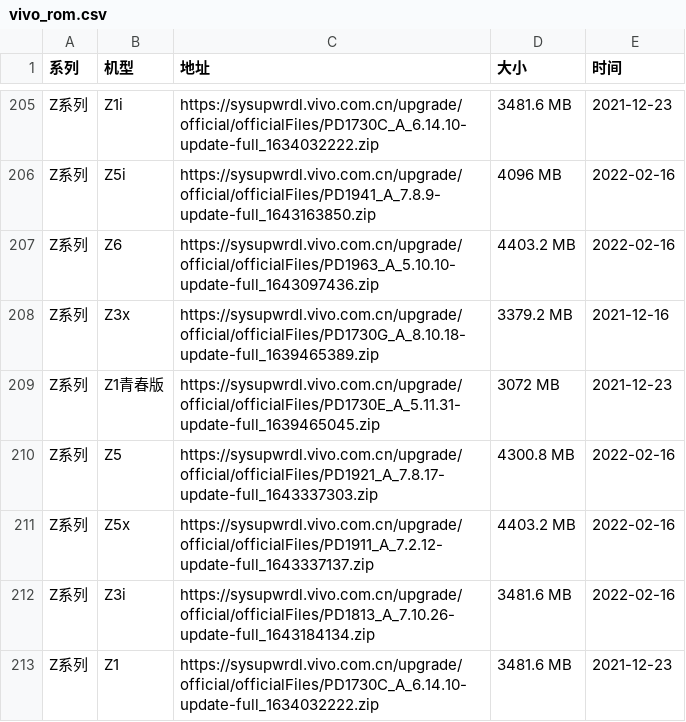
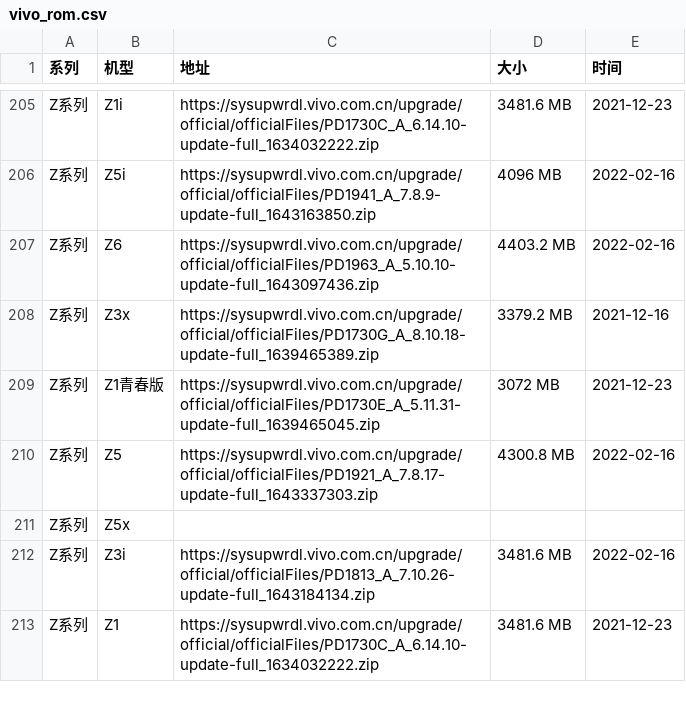
Before and after one commit to parserpp/get_android_data, a CSV file: data/vivo_rom.csv, drawn as a sheet; only a part is shown, gaps mark what is left out.

```diff
--- a/data/vivo_rom.csv
+++ b/data/vivo_rom.csv
@@ -210,3 +210,3 @@ Z系列,Z1青春版,https://sysupwrdl.vivo.com.cn/upgrade/official/officialFiles
 Z系列,Z5,https://sysupwrdl.vivo.com.cn/upgrade/official/officialFiles/PD1921_A_7.8.17-update-full_1643337303.zip,4300.8 MB,2022-02-16
-Z系列,Z5x,https://sysupwrdl.vivo.com.cn/upgrade/official/officialFiles/PD1911_A_7.2.12-update-full_1643337137.zip,4403.2 MB,2022-02-16
+Z系列,Z5x,,,
 Z系列,Z3i,https://sysupwrdl.vivo.com.cn/upgrade/official/officialFiles/PD1813_A_7.10.26-update-full_1643184134.zip,3481.6 MB,2022-02-16
```
Also changed, not shown: data/miui_global_rom.csv.
